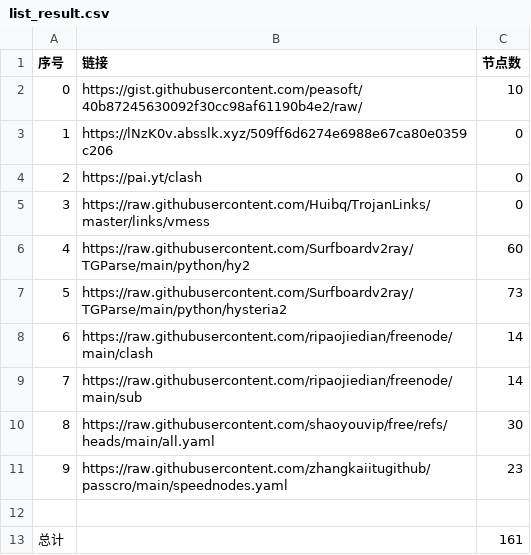
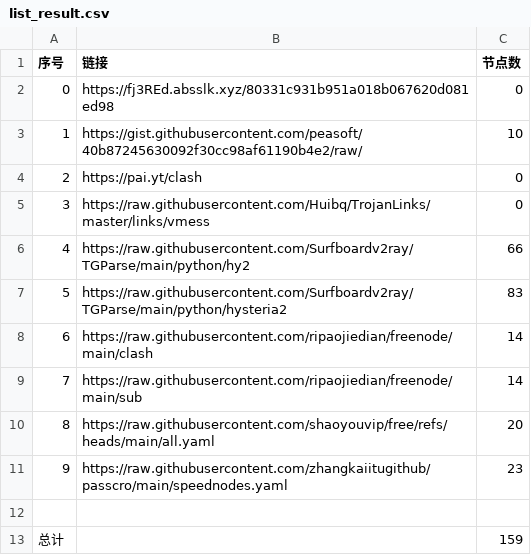
Before and after one commit to Baobei321/-NoMoreWalls, a CSV file: list_result.csv, drawn as a sheet.

```diff
--- a/list_result.csv
+++ b/list_result.csv
@@ -1,13 +1,13 @@
 序号,链接,节点数
-0,https://gist.githubusercontent.com/peasoft/40b87245630092f30cc98af61190b4e2/raw/,10
-1,https://lNzK0v.absslk.xyz/509ff6d6274e6988e67ca80e0359c206,0
+0,https://fj3REd.absslk.xyz/80331c931b951a018b067620d081ed98,0
+1,https://gist.githubusercontent.com/peasoft/40b87245630092f30cc98af61190b4e2/raw/,10
 2,https://pai.yt/clash,0
 3,https://raw.githubusercontent.com/Huibq/TrojanLinks/master/links/vmess,0
-4,https://raw.githubusercontent.com/Surfboardv2ray/TGParse/main/python/hy2,60
-5,https://raw.githubusercontent.com/Surfboardv2ray/TGParse/main/python/hysteria2,73
+4,https://raw.githubusercontent.com/Surfboardv2ray/TGParse/main/python/hy2,66
+5,https://raw.githubusercontent.com/Surfboardv2ray/TGParse/main/python/hysteria2,83
 6,https://raw.githubusercontent.com/ripaojiedian/freenode/main/clash,14
 7,https://raw.githubusercontent.com/ripaojiedian/freenode/main/sub,14
-8,https://raw.githubusercontent.com/shaoyouvip/free/refs/heads/main/all.yaml,30
+8,https://raw.githubusercontent.com/shaoyouvip/free/refs/heads/main/all.yaml,20
 9,https://raw.githubusercontent.com/zhangkaiitugithub/passcro/main/speednodes.yaml,23
 
-总计,,161
+总计,,159
```
Also changed, not shown: 25 other files.
